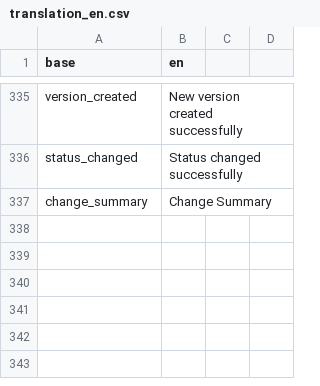
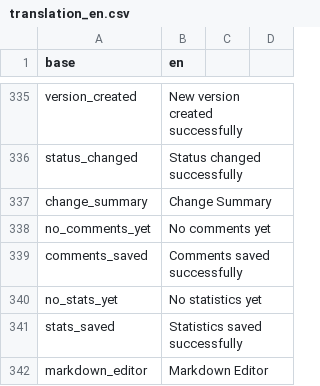
Before and after one commit to indicate-eu/data-dictionary, a CSV file: inst/translations/translation_en.csv, drawn as a sheet; only a part is shown, gaps mark what is left out; the diff names each change by its address in the sheet, - before the commit and + after, or states it on an @@ line.

Commit message:
Restructure Statistics tab with 3-panel grid layout and complete stats display

```diff
--- a/inst/translations/translation_en.csv
+++ b/inst/translations/translation_en.csv
+row 338: no_comments_yet | No comments yet
+row 339: comments_saved | Comments saved successfully
+row 340: no_stats_yet | No statistics yet
+row 341: stats_saved | Statistics saved successfully
+row 342: markdown_editor | Markdown Editor
```
Also changed, not shown: 5 other files.
